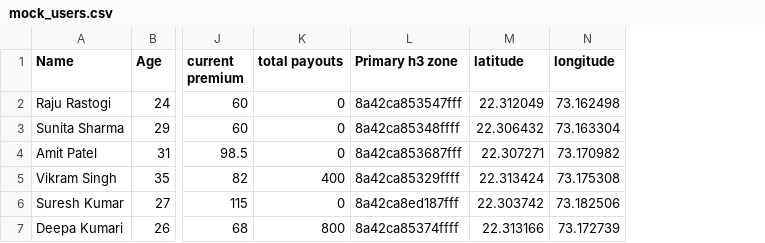
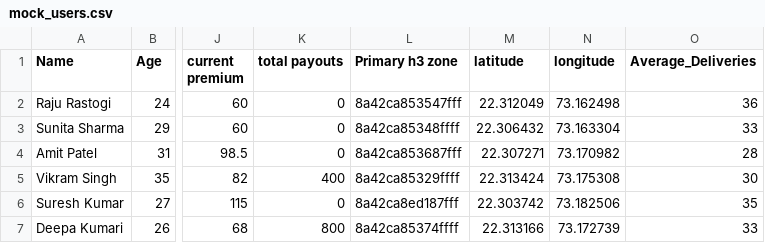
Before and after one commit to KRUMER2023/Guidewire_Devtrials_Team_Megatron_Insurance_Startup_Simulation, a CSV file: Datasets/mock_users.csv, drawn as a sheet; only a part is shown, gaps mark what is left out; the diff names each change by its address in the sheet, - before the commit and + after, or states it on an @@ line.

```diff
--- a/Datasets/mock_users.csv
+++ b/Datasets/mock_users.csv
+column O (Average_Deliveries), rows 2-7: 36 | 33 | 28 | 30 | 35 | 33
```
Also changed, not shown: 18 other files.
